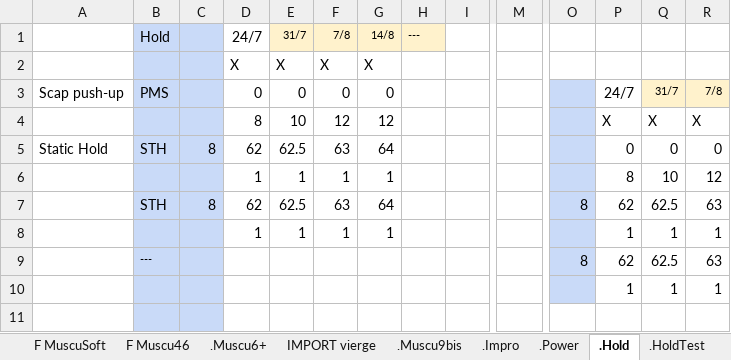
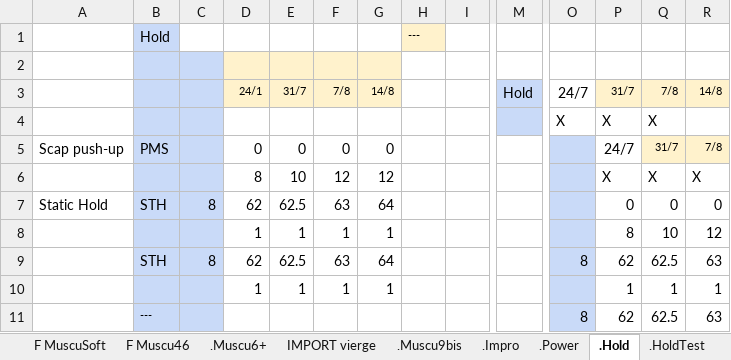
Before and after one commit to GuillBuj/fitlogtimer, an Excel workbook: docs/DCevoModParse.xlsx, sheet .Hold, drawn as a sheet; only a part is shown, gaps mark what is left out; the shorter side is filled out with more unchanged rows; values as stored, in another font and other column widths than the file's, no borders; charts and pictures not drawn; removed rows and columns are numbered as before the commit, all else as after; rows hold the shown columns only; the diff names each change by its address in the sheet, - before the commit and + after, or states it on an @@ line.

```diff
--- a/docs/DCevoModParse.xlsx (sheet .Hold)
+++ b/docs/DCevoModParse.xlsx (sheet .Hold)
-row 1:  | Hold |  | 24/7 | 31/7 | 7/8 | 14/8 | ---
+row 1:  | Hold |  |  |  |  |  | ---
-row 2:  |  |  | X | X | X | X
+row 2: (empty)
-D2:G2 fill: none
+D2:G2 fill: #FFF2CC
+row 3:  |  |  | 24/1 | 31/7 | 7/8 | 14/8 |  |  | Hold | 24/7 | 31/7 | 7/8 | 14/8
+row 4:  |  |  |  |  |  |  |  |  |  | X | X | X
```
Also changed, not shown: sheet Calculateur Cible, sheet .Power, sheet .HoldTest, formulas that keep their value, charts or pictures, 9 other files.
